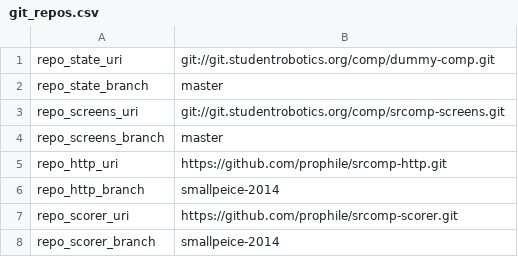
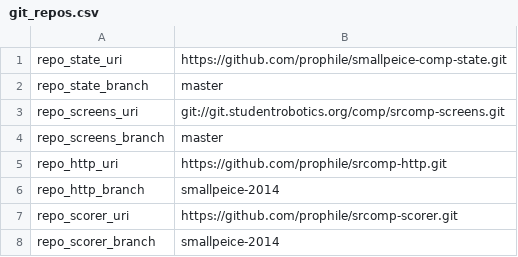
Before and after one commit to gitter-badger/srcomp-smallpeice, a CSV file: files/git_repos.csv, drawn as a sheet.

Commit message:
Point at the real score database

```diff
--- a/files/git_repos.csv
+++ b/files/git_repos.csv
@@ -1,2 +1,2 @@
-repo_state_uri,git://git.studentrobotics.org/comp/dummy-comp.git
+repo_state_uri,https://github.com/prophile/smallpeice-comp-state.git
 repo_state_branch,master
```
